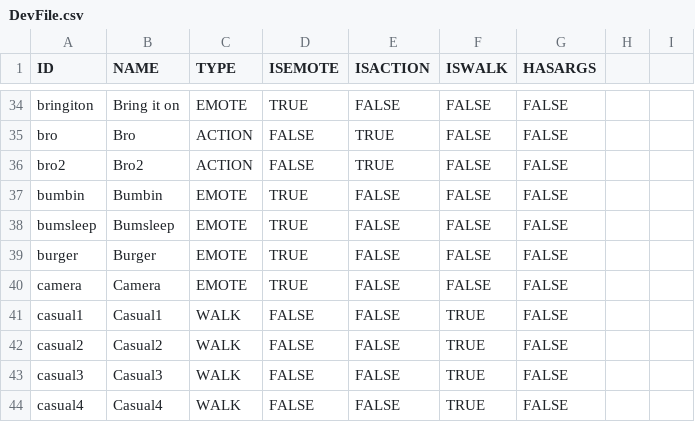
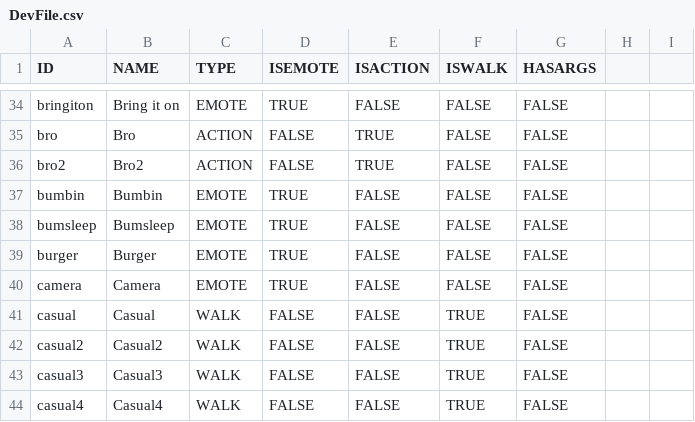
Before and after one commit to Maximebaker/Emace-Airoh, a CSV file: DevFile.csv, drawn as a sheet; only a part is shown, gaps mark what is left out.

```diff
--- a/DevFile.csv
+++ b/DevFile.csv
@@ -40,3 +40,3 @@ burger,Burger,EMOTE,TRUE,FALSE,FALSE,FALSE
 camera,Camera,EMOTE,TRUE,FALSE,FALSE,FALSE
-casual1,Casual1,WALK,FALSE,FALSE,TRUE,FALSE
+casual,Casual,WALK,FALSE,FALSE,TRUE,FALSE
 casual2,Casual2,WALK,FALSE,FALSE,TRUE,FALSE
```
Also changed, not shown: 1 other file.
